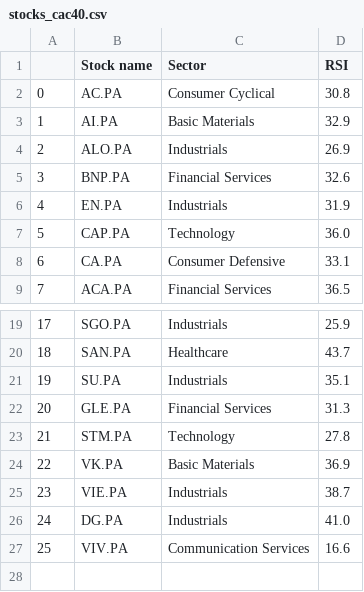
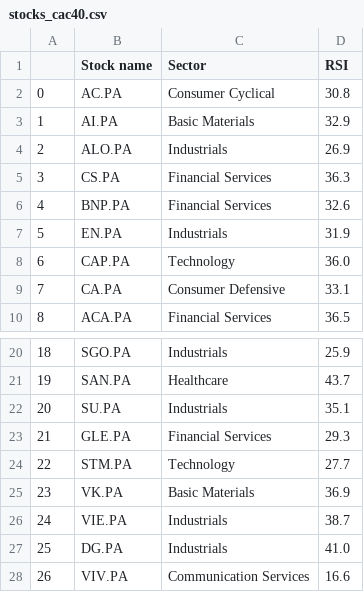
Before and after one commit to stockscreenerMM/stockscreenerMM.github.io, a CSV file: data/stocks_cac40.csv, drawn as a sheet; only a part is shown, gaps mark what is left out; addresses are those after the commit; the diff names each change by its address in the sheet, - before the commit and + after, or states it on an @@ line.

```diff
--- a/data/stocks_cac40.csv
+++ b/data/stocks_cac40.csv
+row 5: 3 | CS.PA | Financial Services | 36.3
@@ column A renumbered from row 6 down @@
-D23 (RSI): 31.3
+D23 (RSI): 29.3
-D24 (RSI): 27.8
+D24 (RSI): 27.7
```
Also changed, not shown: data/stocks_sbf120.csv.
